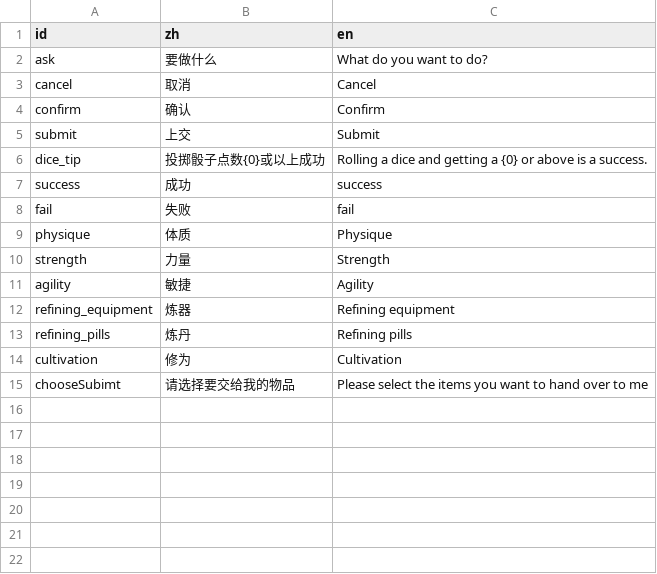
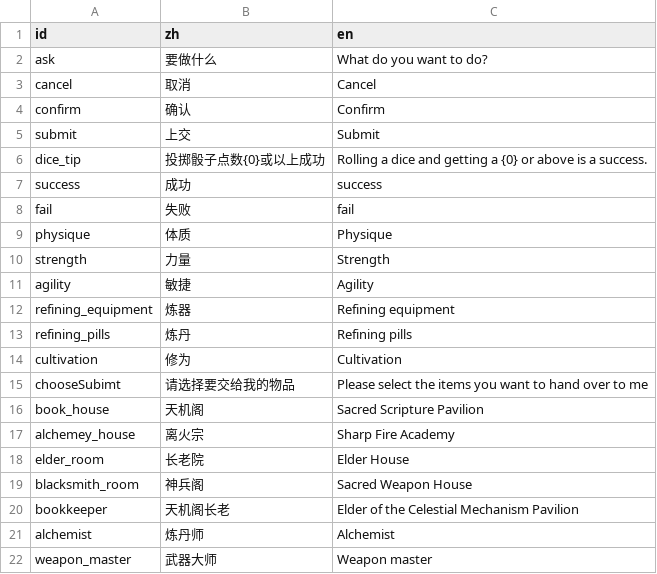
Before and after one commit to lichi1993315/ReincarnationCultivation, a CSV file: Assets/Data/localization_config.csv, drawn as a sheet; the diff names each change by its address in the sheet, - before the commit and + after, or states it on an @@ line.

```diff
--- a/Assets/Data/localization_config.csv
+++ b/Assets/Data/localization_config.csv
+row 16: book_house | 天机阁 | Sacred Scripture Pavilion
+row 17: alchemey_house | 离火宗 | Sharp Fire Academy
+row 18: elder_room | 长老院 | Elder House
+row 19: blacksmith_room | 神兵阁 | Sacred Weapon House
+row 20: bookkeeper | 天机阁长老 | Elder of the Celestial Mechanism Pavilion
+row 21: alchemist | 炼丹师 | Alchemist
+row 22: weapon_master | 武器大师 | Weapon master
```
Also changed, not shown: 10 other files.
